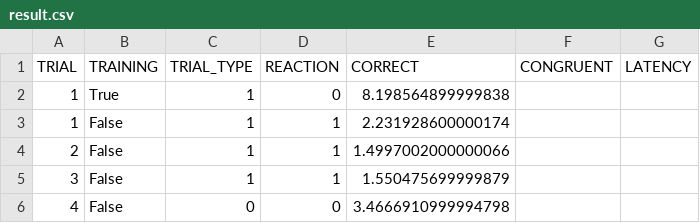
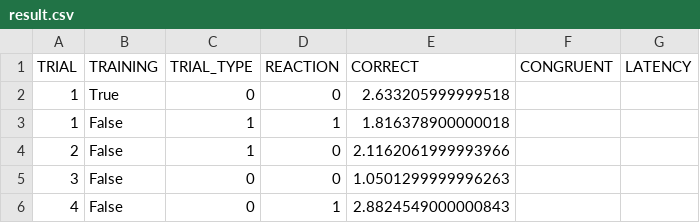
Before and after one commit to mariakiraga/projekt, a CSV file: result.csv, drawn as a sheet.

Commit message:
dodałam run_trial, 30s przerwy (nw czy dobrze)

```diff
--- a/result.csv
+++ b/result.csv
@@ -1,6 +1,6 @@
 TRIAL,TRAINING,TRIAL_TYPE,REACTION,CORRECT,CONGRUENT,LATENCY
-1,True,1,0,8.198564899999838
-1,False,1,1,2.231928600000174
-2,False,1,1,1.4997002000000066
-3,False,1,1,1.550475699999879
-4,False,0,0,3.4666910999994798
+1,True,0,0,2.633205999999518
+1,False,1,1,1.816378900000018
+2,False,1,0,2.1162061999993966
+3,False,0,0,1.0501299999996263
+4,False,0,1,2.8824549000000843
```
Also changed, not shown: 1 other file.
